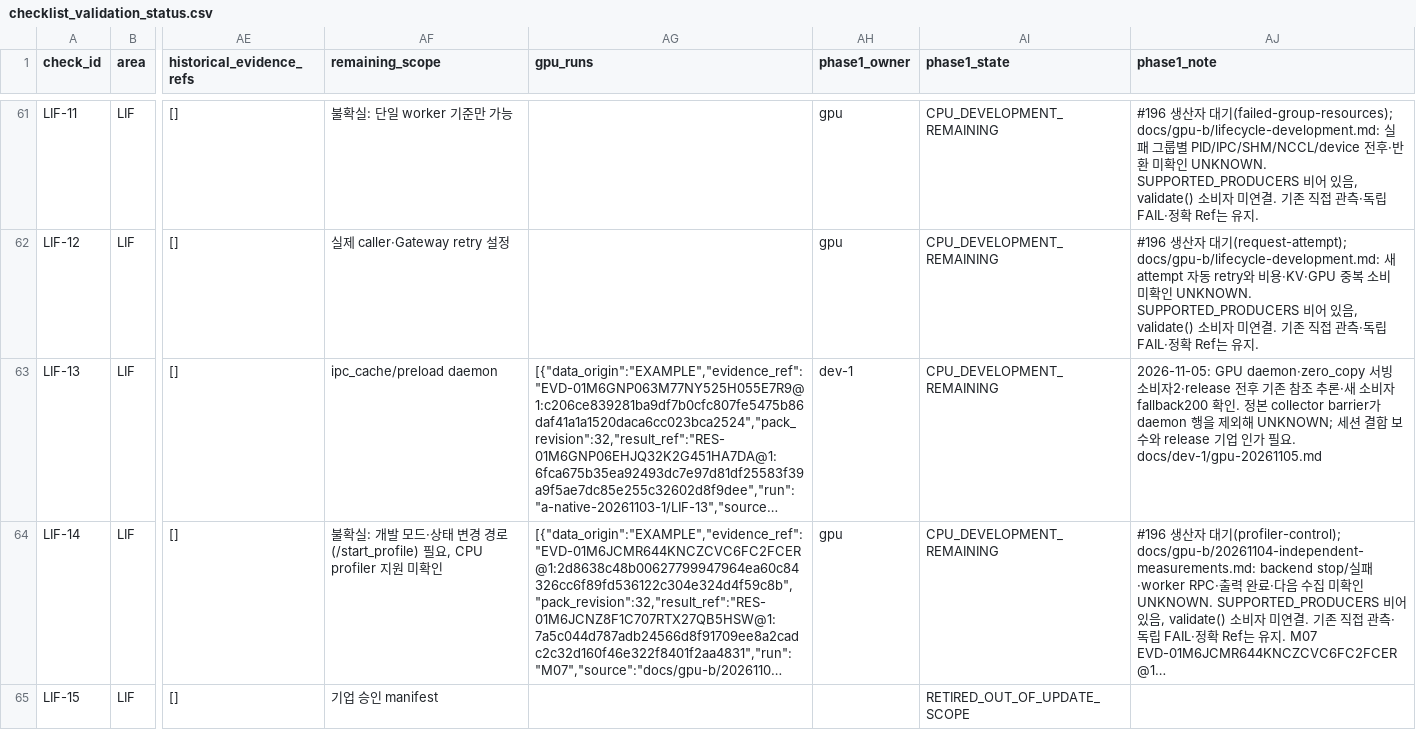
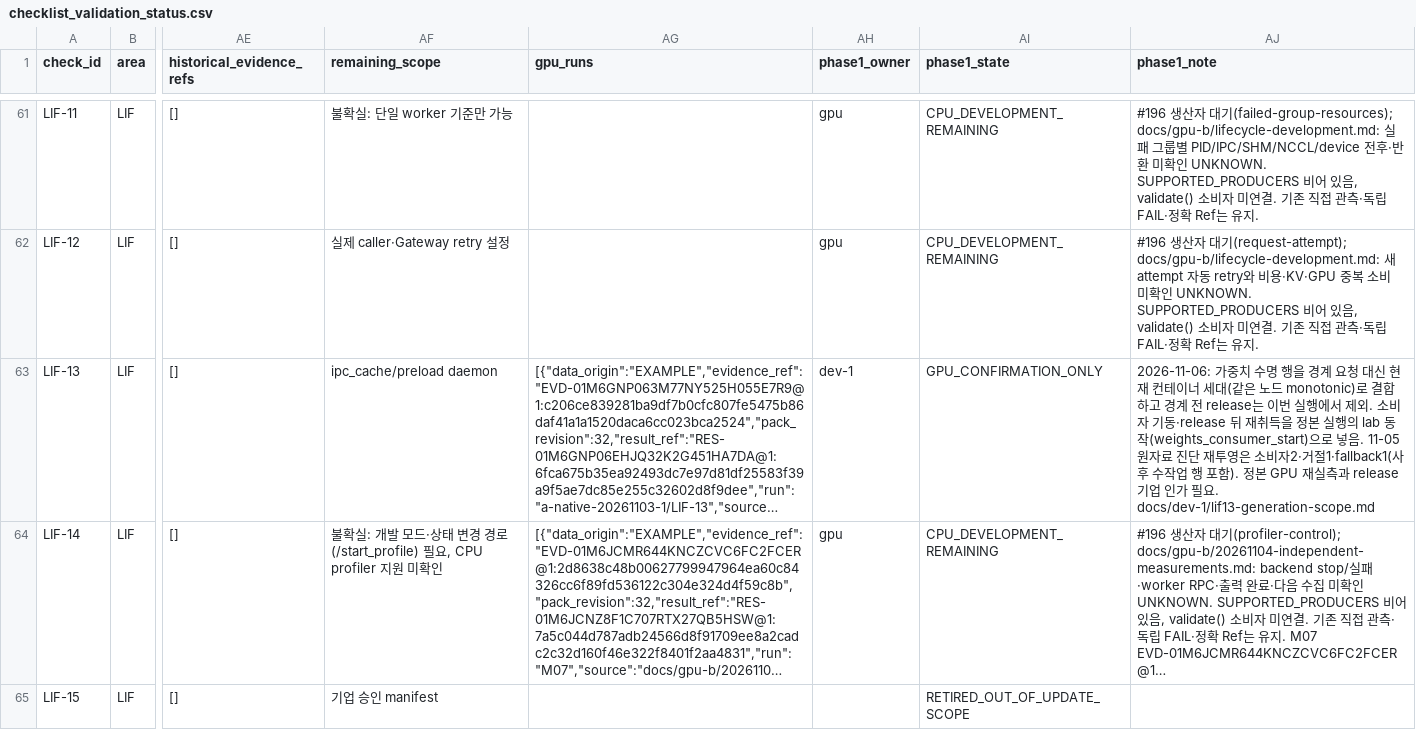
Before and after one commit to dohashelby/byul, a CSV file: update/docs/checklist_validation_status.csv, drawn as a sheet; only a part is shown, gaps mark what is left out; long unchanged cells end in …; the diff names each change by its address in the sheet, - before the commit and + after, or states it on an @@ line.

```diff
--- a/update/docs/checklist_validation_status.csv
+++ b/update/docs/checklist_validation_status.csv
-AI63 (phase1_state): CPU_DEVELOPMENT_REMAINING
+AI63 (phase1_state): GPU_CONFIRMATION_ONLY
-AJ63 (phase1_note): 2026-11-05: GPU daemon·zero_copy 서빙 소비자2·release 전후 기존 참조 추론·새 소비자 fallback200 확인. 정본 collector barrier가 daemon 행을 제외해 UNKNOWN; 세션 결합 보수와 release 기업 인가 필요. docs/dev-1/gpu-20261105.md
+AJ63 (phase1_note): 2026-11-06: 가중치 수명 행을 경계 요청 대신 현재 컨테이너 세대(같은 노드 monotonic)로 결합하고 경계 전 release는 이번 실행에서 제외. 소비자 기동·release 뒤 재취득을 정본 실행의 lab 동작(weights_consumer_start)으로 넣음. 11-05 원자료 진단 재투영은 소비자2·거절1·fallback1(사후 수작업 행 포함). 정본 GPU 재실측과 release 기업 인가 필요. docs/dev-1/lif13-generation-scope.md
```
Also changed, not shown: 10 other files.
